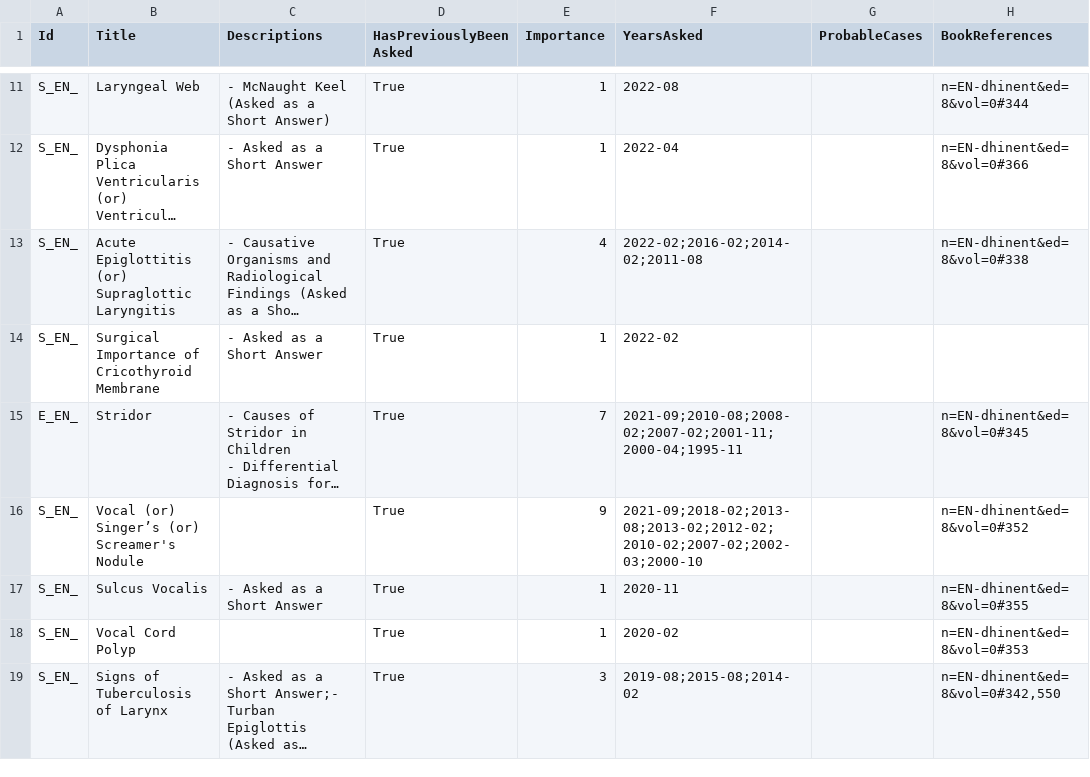
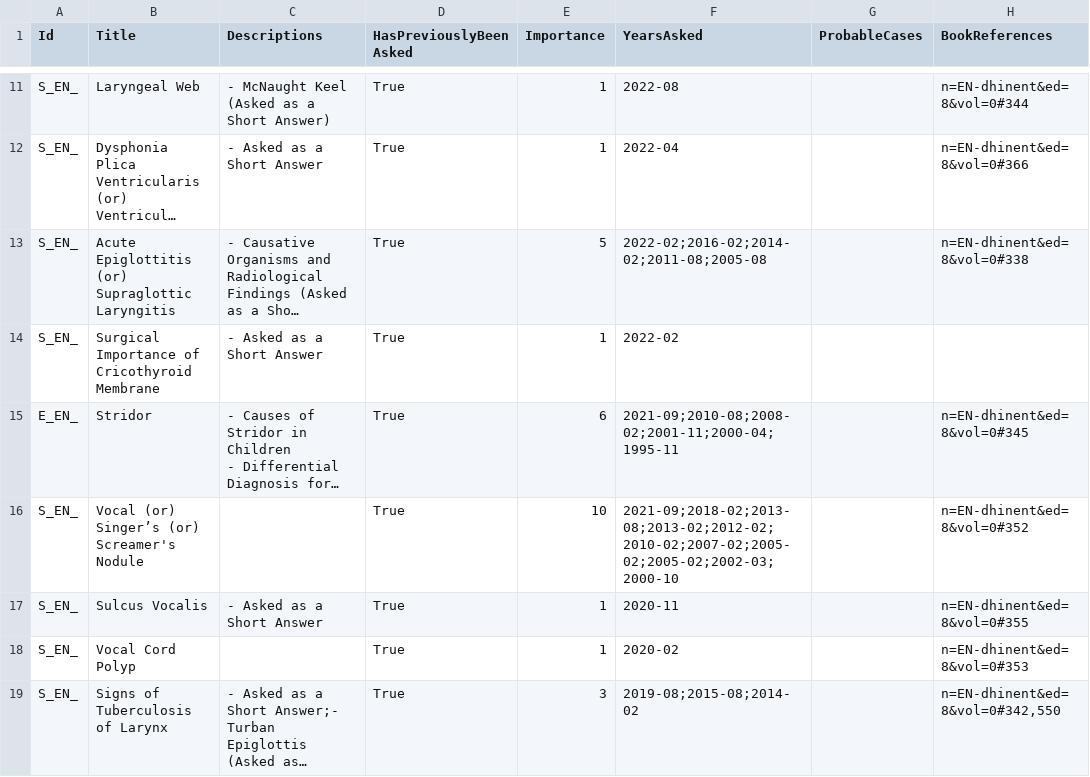
Before and after one commit to symptum/Symptum.Data, a CSV file: src/Symptum.Data/Subjects/Oto-Rhino-Laryngology/Question Bank/Paper 0/Diseases of Larynx and Trachea.csv, drawn as a sheet; only a part is shown, gaps mark what is left out; long unchanged cells end in …; the diff covers the shown part only; the diff names each change by its address in the sheet, - before the commit and + after, or states it on an @@ line.

```diff
--- a/src/Symptum.Data/Subjects/Oto-Rhino-Laryngology/Question Bank/Paper 0/Diseases of Larynx and Trachea.csv
+++ b/src/Symptum.Data/Subjects/Oto-Rhino-Laryngology/Question Bank/Paper 0/Diseases of Larynx and Trachea.csv
-E13 (Importance): 4
+E13 (Importance): 5
-F13 (YearsAsked): 2022-02;2016-02;2014-02;2011-08
+F13 (YearsAsked): 2022-02;2016-02;2014-02;2011-08;2005-08
-E15 (Importance): 7
+E15 (Importance): 6
-F15 (YearsAsked): 2021-09;2010-08;2008-02;2007-02;2001-11;2000-04;1995-11
+F15 (YearsAsked): 2021-09;2010-08;2008-02;2001-11;2000-04;1995-11
-E16 (Importance): 9
+E16 (Importance): 10
-F16 (YearsAsked): 2021-09;2018-02;2013-08;2013-02;2012-02;2010-02;2007-02;2002-03;2000-10
+F16 (YearsAsked): 2021-09;2018-02;2013-08;2013-02;2012-02;2010-02;2007-02;2005-02;2005-02;2002-03;2000-10
```
Also changed, not shown: 17 edited cells elsewhere in this file, src/Symptum.Data/Subjects/Oto-Rhino-Laryngology/Question Bank/Paper 0/Diseases of Ear.csv, src/Symptum.Data/Subjects/Oto-Rhino-Laryngology/Question Bank/Paper 0/Diseases of Nose and Paranasal Sinuses.csv, 5 other files.
